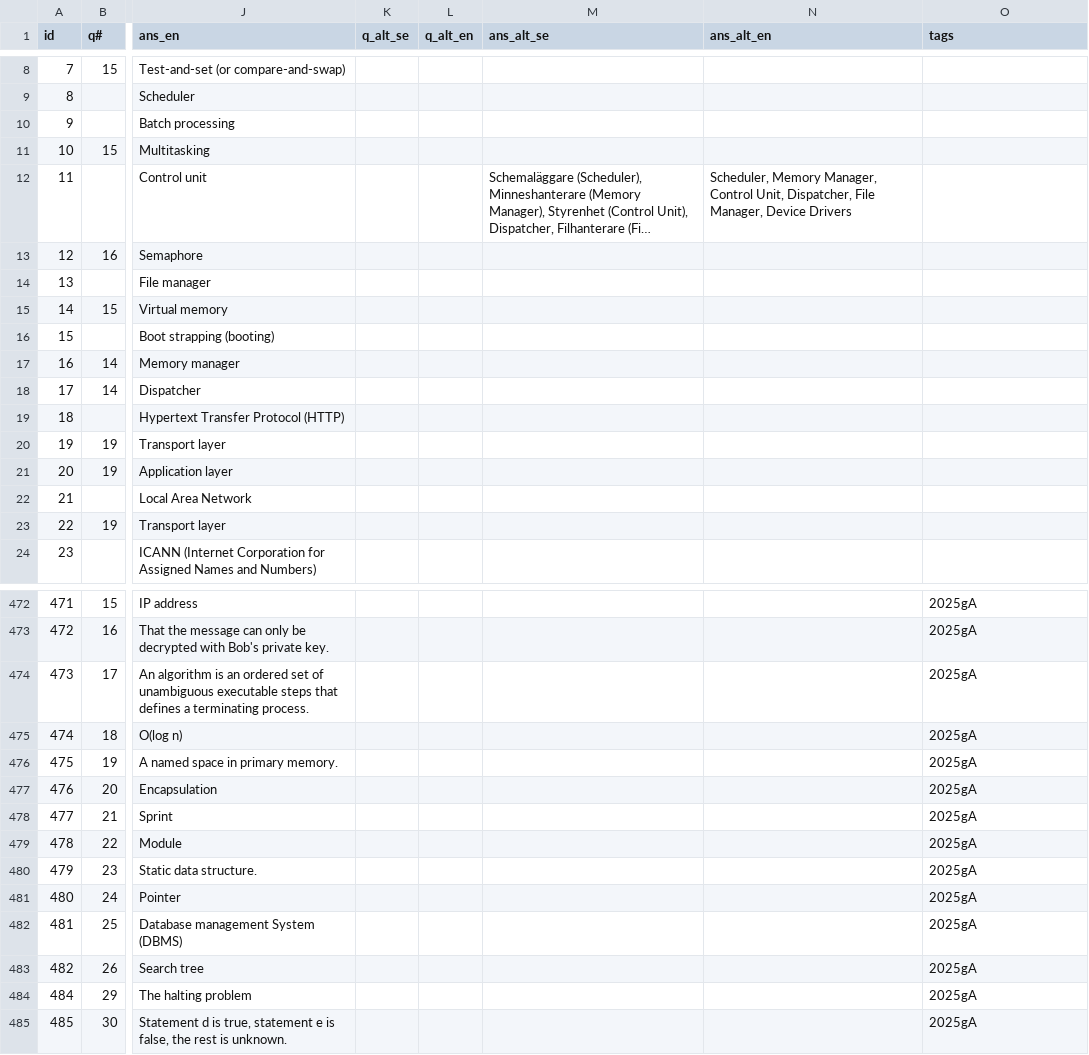
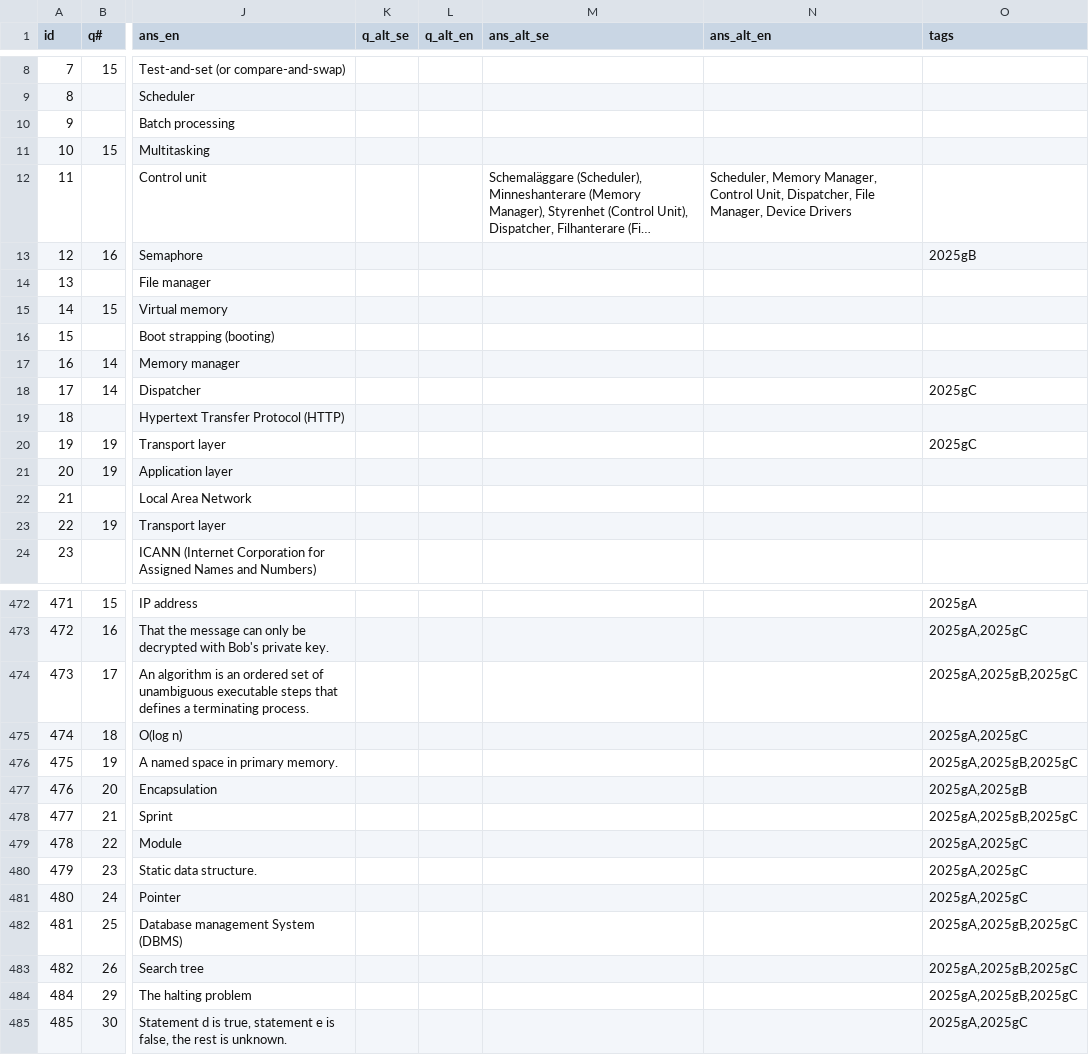
Before and after one commit to Edwinexd/idsv-old-exams, a CSV file: question_bank/2025-08-31.csv, drawn as a sheet; only a part is shown, gaps mark what is left out; long unchanged cells end in …; the diff covers the shown part only; the diff names each change by its address in the sheet, - before the commit and + after, or states it on an @@ line.

```diff
--- a/question_bank/2025-08-31.csv
+++ b/question_bank/2025-08-31.csv
-O13 (tags): (empty)
+O13 (tags): 2025gB
-O18 (tags): (empty)
+O18 (tags): 2025gC
-O20 (tags): (empty)
+O20 (tags): 2025gC
-O473 (tags): 2025gA
+O473 (tags): 2025gA,2025gC
-O474 (tags): 2025gA
+O474 (tags): 2025gA,2025gB,2025gC
-O475 (tags): 2025gA
+O475 (tags): 2025gA,2025gC
-O476 (tags): 2025gA
+O476 (tags): 2025gA,2025gB,2025gC
-O477 (tags): 2025gA
+O477 (tags): 2025gA,2025gB
-O478 (tags): 2025gA
+O478 (tags): 2025gA,2025gB,2025gC
-O479:O481 (tags): 2025gA
+O479:O481 (tags): 2025gA,2025gC
-O482:O484 (tags): 2025gA
+O482:O484 (tags): 2025gA,2025gB,2025gC
-O485 (tags): 2025gA
+O485 (tags): 2025gA,2025gC
```
Also changed, not shown: 32 edited cells elsewhere in this file.
